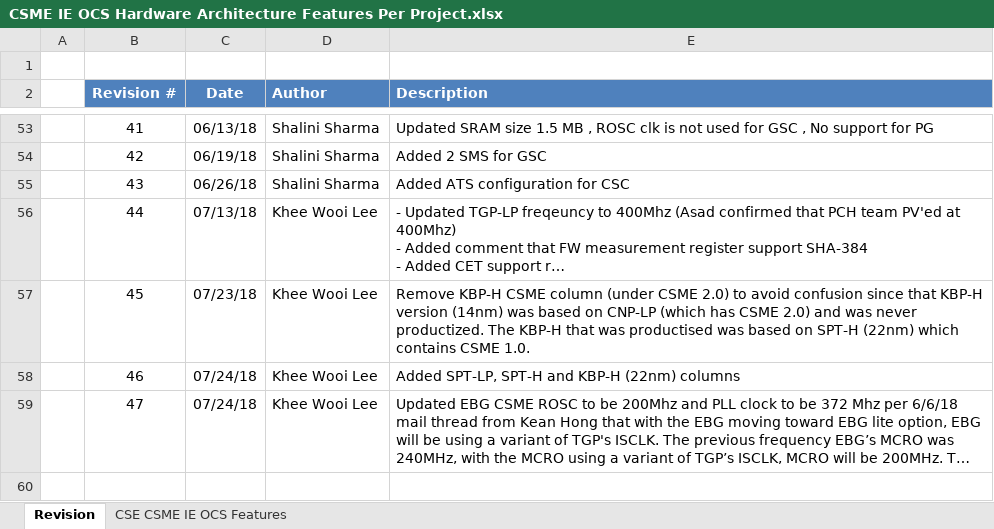
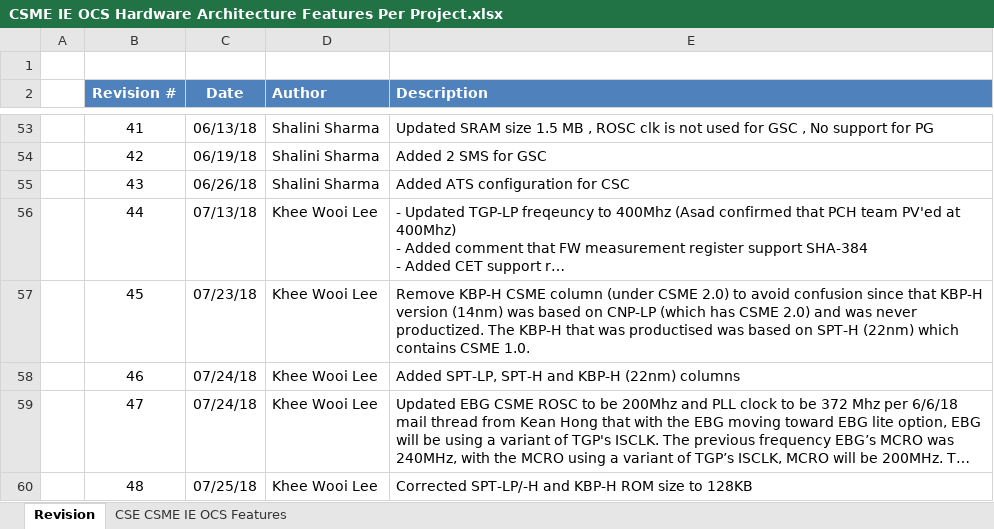
Before and after one commit to jason-ytsao/exp_submodule, an Excel workbook: ArchSpecs/Working/CSME IE OCS Hardware Architecture Features Per Project.xlsx, sheet Revision, drawn as a sheet; only a part is shown, gaps mark what is left out; long unchanged cells end in …; values as stored, in another font and other column widths than the file's, no borders; the diff names each change by its address in the sheet, - before the commit and + after, or states it on an @@ line.

```diff
--- a/ArchSpecs/Working/CSME IE OCS Hardware Architecture Features Per Project.xlsx (sheet Revision)
+++ b/ArchSpecs/Working/CSME IE OCS Hardware Architecture Features Per Project.xlsx (sheet Revision)
+row 60:  | 48 | 07/25/18 | Khee Wooi Lee | Corrected SPT-LP/-H and KBP-H ROM size to 128KB
```
Also changed, not shown: sheet CSE CSME IE OCS Features.
